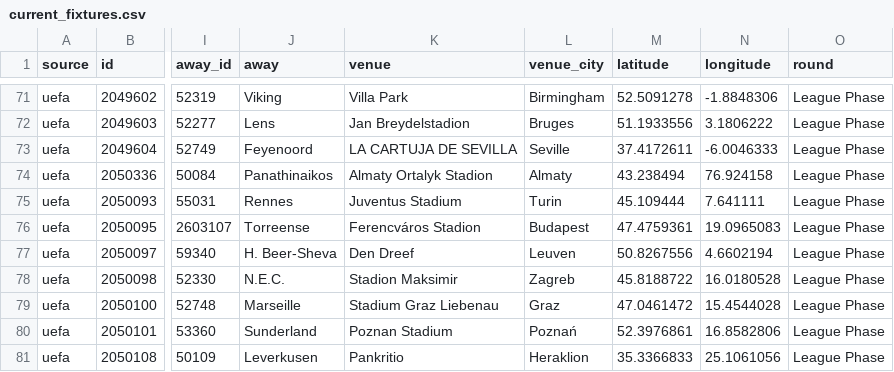
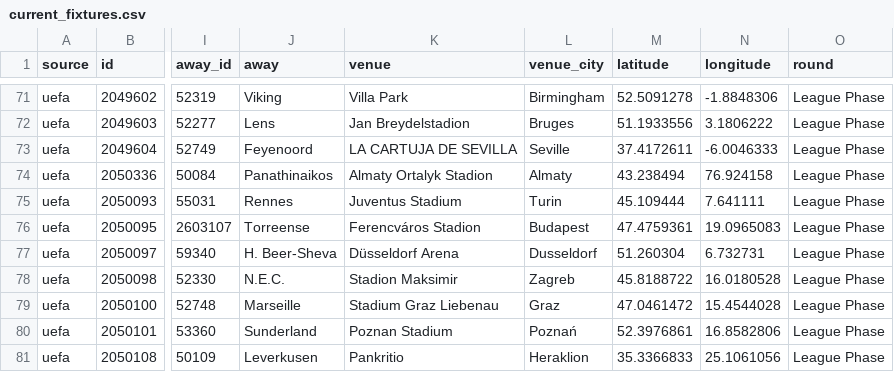
Before and after one commit to bogdasovandrej/xg-edge, a CSV file: reports/live/current_fixtures.csv, drawn as a sheet; only a part is shown, gaps mark what is left out; the diff names each change by its address in the sheet, - before the commit and + after, or states it on an @@ line.

```diff
--- a/reports/live/current_fixtures.csv
+++ b/reports/live/current_fixtures.csv
-K77 (venue): Den Dreef
+K77 (venue): Düsseldorf Arena
-L77 (venue_city): Leuven
+L77 (venue_city): Dusseldorf
-M77 (latitude): 50.8267556
+M77 (latitude): 51.260304
-N77 (longitude): 4.6602194
+N77 (longitude): 6.732731
```
Also changed, not shown: 7 other files.
